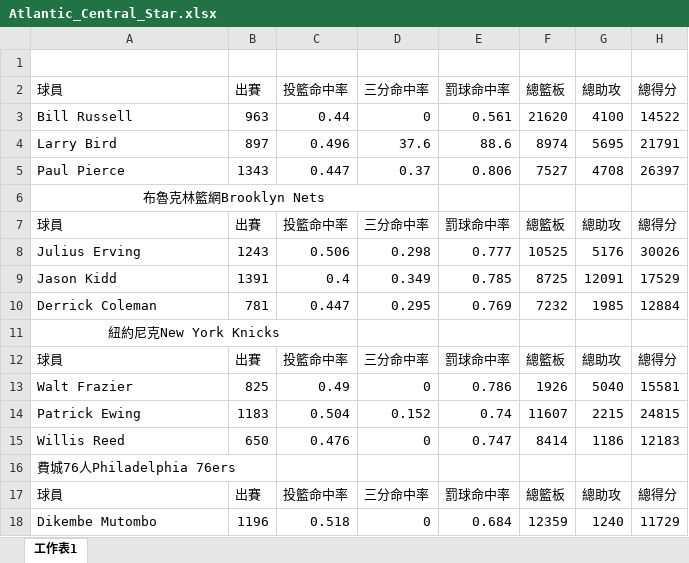
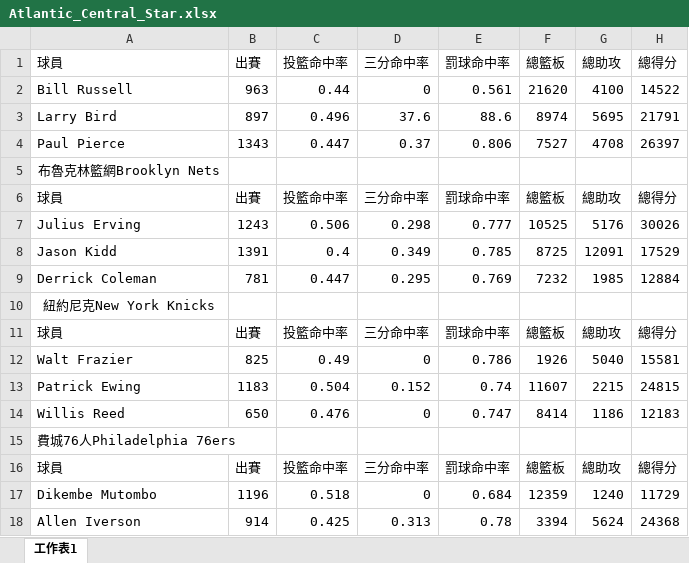
Before and after one commit to ShaoLianWu/report-2, an Excel workbook: star/Atlantic_Central_Star.xlsx, sheet 工作表1, drawn as a sheet; only a part is shown; the shorter side is filled out with more unchanged rows; values as stored, in another font and other column widths than the file's, no borders; removed rows and columns are numbered as before the commit, all else as after; the diff covers the shown part only; the diff names each change by its address in the sheet, - before the commit and + after, or states it on an @@ line.

```diff
--- a/star/Atlantic_Central_Star.xlsx (sheet 工作表1)
+++ b/star/Atlantic_Central_Star.xlsx (sheet 工作表1)
-row 1: (empty)
-A6:D6 merged
-A11:C11 merged
```
Also changed, not shown: merged cells elsewhere in this sheet.
